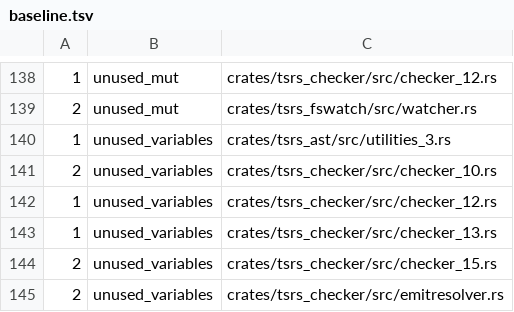
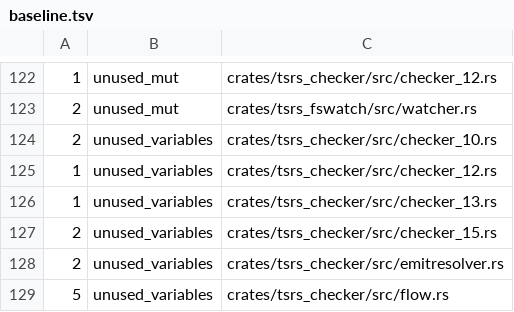
Before and after one commit to maschwenk/tsrs, a TSV file: tools/lint/baseline.tsv, drawn as a sheet; only a part is shown, gaps mark what is left out; the shorter side is filled out with more unchanged rows; the diff covers the shown part only.

```diff
--- a/tools/lint/baseline.tsv
+++ b/tools/lint/baseline.tsv
@@ -139,3 +123,2 @@
 2	unused_mut	crates/tsrs_fswatch/src/watcher.rs
-1	unused_variables	crates/tsrs_ast/src/utilities_3.rs
 2	unused_variables	crates/tsrs_checker/src/checker_10.rs
```
Also changed, not shown: 25 removed rows elsewhere in this file, 25 other files.
